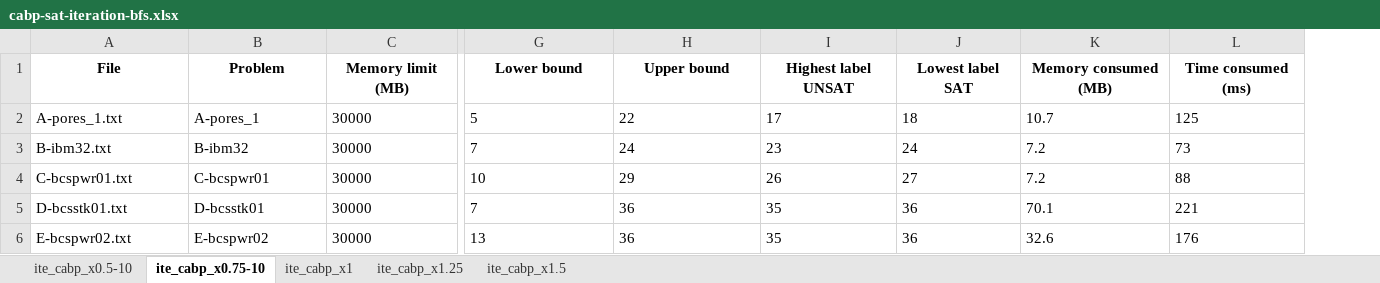
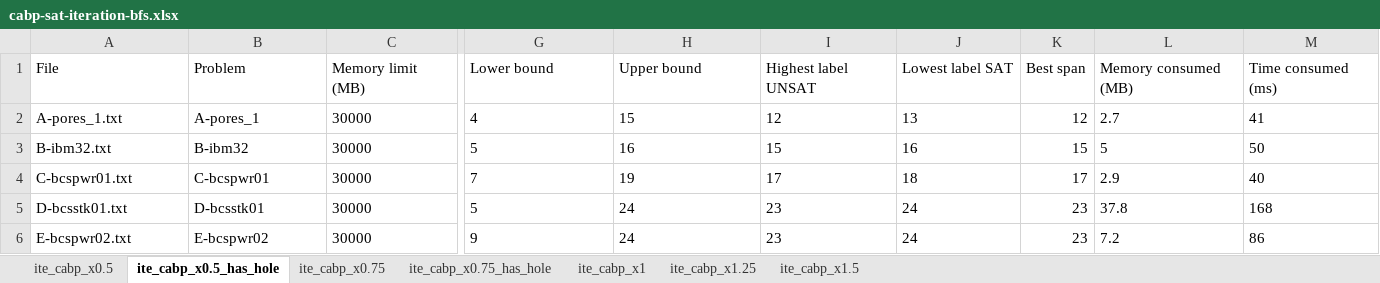
Before and after one commit to TruongXuanHieu-H/SAT-for-MinSpanLabeling, an Excel workbook: experiments/results/cabp/iteration-bfs/cabp-sat-iteration-bfs.xlsx, sheet ite_cabp_x0.5_has_hole, drawn as a sheet; only a part is shown, gaps mark what is left out; values as stored, in another font and other column widths than the file's, no borders; addresses are those after the commit; the diff covers the shown part only; the diff names each change by its address in the sheet, - before the commit and + after, or states it on an @@ line.

```diff
--- a/experiments/results/cabp/iteration-bfs/cabp-sat-iteration-bfs.xlsx (sheet ite_cabp_x0.5_has_hole)
+++ b/experiments/results/cabp/iteration-bfs/cabp-sat-iteration-bfs.xlsx (sheet ite_cabp_x0.5_has_hole)
-sheet tab: ite_cabp_x0.5-10
+sheet tab: ite_cabp_x0.5
-sheet tab: ite_cabp_x0.75-10
+sheet tab: ite_cabp_x0.5_has_hole
+sheet tab: ite_cabp_x0.75
+sheet tab: ite_cabp_x0.75_has_hole
+column K (Best span), rows 2-6: 12 | 15 | 17 | 23 | 23
@@ A1:J1 bold: on → off, alignment: center → left @@
@@ L1:M1 bold: on → off, alignment: center → left @@
-G2 (Lower bound): 5
+G2 (Lower bound): 4
-H2 (Upper bound): 22
+H2 (Upper bound): 15
-I2 (Highest label UNSAT): 17
+I2 (Highest label UNSAT): 12
-J2 (Lowest label SAT): 18
+J2 (Lowest label SAT): 13
-L2 (Memory consumed (MB)): 10.7
+L2 (Memory consumed (MB)): 2.7
-M2 (Time consumed (ms)): 125
+M2 (Time consumed (ms)): 41
-G3 (Lower bound): 7
+G3 (Lower bound): 5
-H3 (Upper bound): 24
+H3 (Upper bound): 16
-I3 (Highest label UNSAT): 23
+I3 (Highest label UNSAT): 15
-J3 (Lowest label SAT): 24
+J3 (Lowest label SAT): 16
-L3 (Memory consumed (MB)): 7.2
+L3 (Memory consumed (MB)): 5
-M3 (Time consumed (ms)): 73
+M3 (Time consumed (ms)): 50
-G4 (Lower bound): 10
+G4 (Lower bound): 7
-H4 (Upper bound): 29
+H4 (Upper bound): 19
-I4 (Highest label UNSAT): 26
+I4 (Highest label UNSAT): 17
-J4 (Lowest label SAT): 27
+J4 (Lowest label SAT): 18
-L4 (Memory consumed (MB)): 7.2
+L4 (Memory consumed (MB)): 2.9
-M4 (Time consumed (ms)): 88
+M4 (Time consumed (ms)): 40
-G5 (Lower bound): 7
+G5 (Lower bound): 5
-H5:H6 (Upper bound): 36
+H5:H6 (Upper bound): 24
-I5:I6 (Highest label UNSAT): 35
+I5:I6 (Highest label UNSAT): 23
-J5:J6 (Lowest label SAT): 36
+J5:J6 (Lowest label SAT): 24
-L5 (Memory consumed (MB)): 70.1
+L5 (Memory consumed (MB)): 37.8
-M5 (Time consumed (ms)): 221
+M5 (Time consumed (ms)): 168
-G6 (Lower bound): 13
+G6 (Lower bound): 9
-L6 (Memory consumed (MB)): 32.6
+L6 (Memory consumed (MB)): 7.2
-M6 (Time consumed (ms)): 176
+M6 (Time consumed (ms)): 86
```
Also changed, not shown: 121 edited cells and cell formats elsewhere in this sheet, sheet ite_cabp_x0.5, sheet ite_cabp_x1.5, sheet ite_cabp_x1.25, sheet ite_cabp_x1, experiments/results/cabp/iteration-from-ub/cabp-sat-iteration-from-ub.xlsx, 8 other files.
